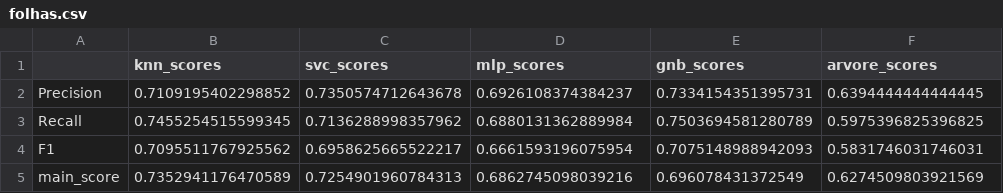
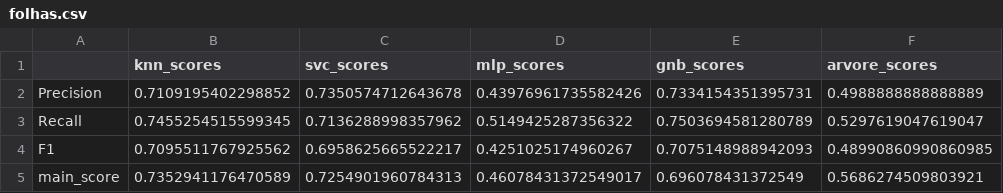
Before and after one commit to clebsonluiz/UAST-2021.1-REC-PAD, a CSV file: resultados/folhas.csv, drawn as a sheet.

```diff
--- a/resultados/folhas.csv
+++ b/resultados/folhas.csv
@@ -1,5 +1,5 @@
 ,knn_scores,svc_scores,mlp_scores,gnb_scores,arvore_scores
-Precision,0.7109195402298852,0.7350574712643678,0.6926108374384237,0.7334154351395731,0.6394444444444445
-Recall,0.7455254515599345,0.7136288998357962,0.6880131362889984,0.7503694581280789,0.5975396825396825
-F1,0.7095511767925562,0.6958625665522217,0.6661593196075954,0.7075148988942093,0.5831746031746031
-main_score,0.7352941176470589,0.7254901960784313,0.6862745098039216,0.696078431372549,0.6274509803921569
+Precision,0.7109195402298852,0.7350574712643678,0.43976961735582426,0.7334154351395731,0.4988888888888889
+Recall,0.7455254515599345,0.7136288998357962,0.5149425287356322,0.7503694581280789,0.5297619047619047
+F1,0.7095511767925562,0.6958625665522217,0.4251025174960267,0.7075148988942093,0.48990860990860985
+main_score,0.7352941176470589,0.7254901960784313,0.46078431372549017,0.696078431372549,0.5686274509803921
```
Also changed, not shown: resultados/abalone.csv, resultados/balance.csv, 7 other files.
